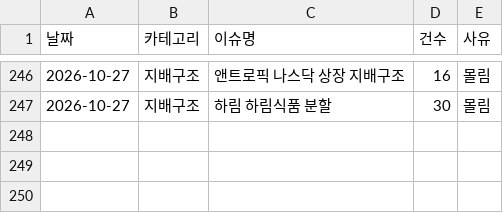
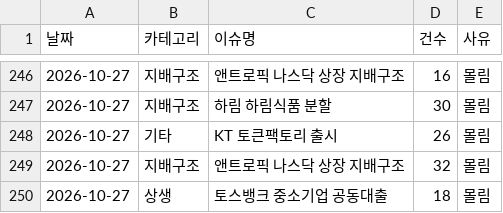
Before and after one commit to jshssysh/news-dashboard, a CSV file: cluster_warnings.csv, drawn as a sheet; only a part is shown, gaps mark what is left out.

```diff
--- a/cluster_warnings.csv
+++ b/cluster_warnings.csv
@@ -247 +247,4 @@
 2026-10-27,지배구조,하림 하림식품 분할,30,몰림
+2026-10-27,기타,KT 토큰팩토리 출시,26,몰림
+2026-10-27,지배구조,앤트로픽 나스닥 상장 지배구조,32,몰림
+2026-10-27,상생,토스뱅크 중소기업 공동대출,18,몰림
```
Also changed, not shown: gemini_usage.csv, 10 other files.
